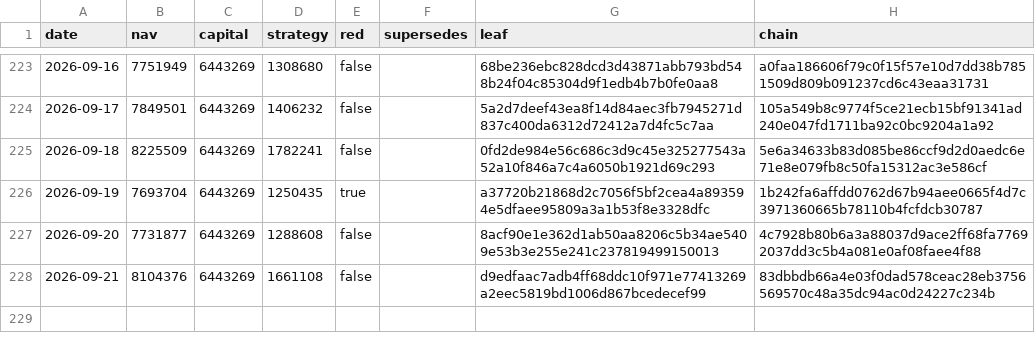
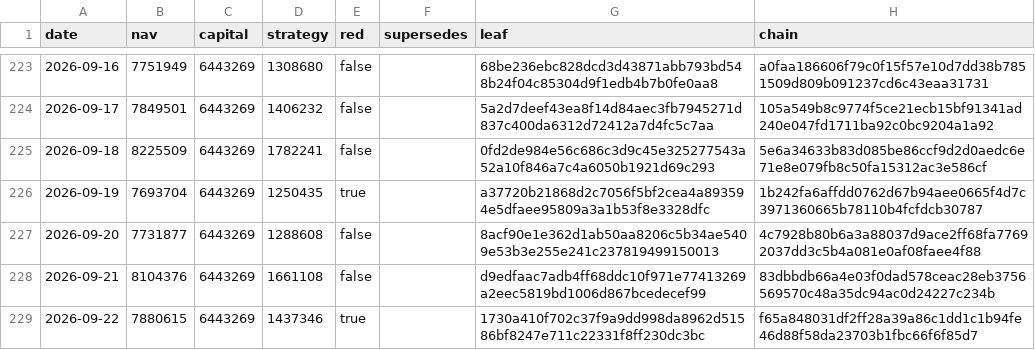
Before and after one commit to zglide/slvce-attestation, a CSV file: nav_log.csv, drawn as a sheet; only a part is shown, gaps mark what is left out.

```diff
--- a/nav_log.csv
+++ b/nav_log.csv
@@ -228 +228,2 @@ date,nav,capital,strategy,red,supersedes,leaf,chain
 2026-09-21,8104376,6443269,1661108,false,,d9edfaac7adb4ff68ddc10f971e77413269a2eec5819bd1006d867bcedecef99,83dbbdb66a4e03f0dad578ceac28eb3756569570c48a35dc94ac0d24227c234b
+2026-09-22,7880615,6443269,1437346,true,,1730a410f702c37f9a9dd998da8962d51586bf8247e711c22331f8ff230dc3bc,f65a848031df2ff28a39a86c1dd1c1b94fe46d88f58da23703b1fbc66f6f85d7
```
Also changed, not shown: 4 other files.
